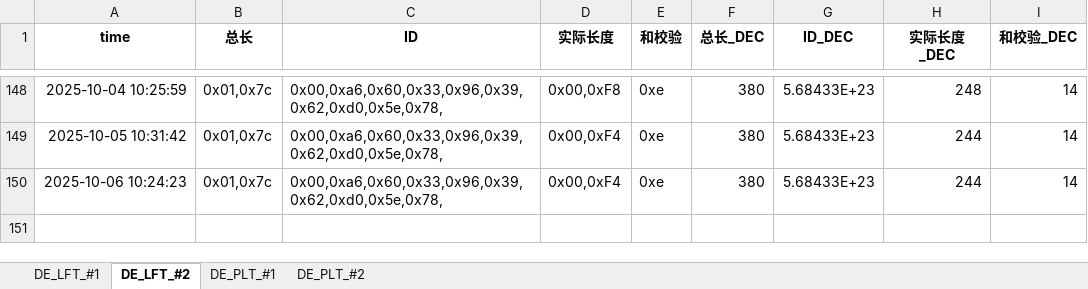
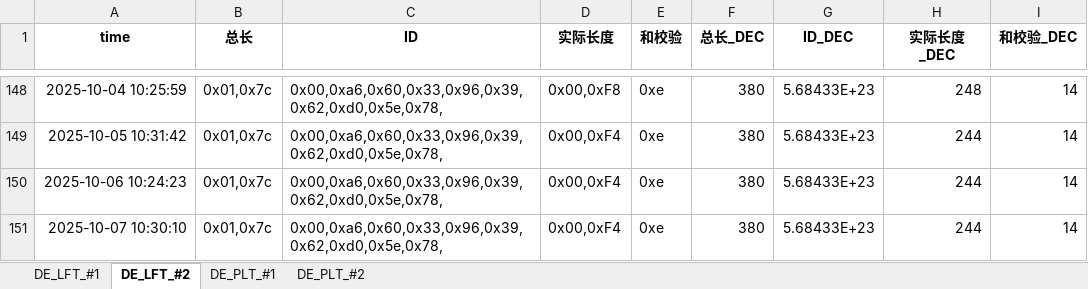
Before and after one commit to weichencsu/tbo_may2025, an Excel workbook: DE2025May_Database_update.xlsx, sheet DE_LFT_#2, drawn as a sheet; only a part is shown, gaps mark what is left out; values as stored, in another font and other column widths than the file's, no borders; the diff names each change by its address in the sheet, - before the commit and + after, or states it on an @@ line.

```diff
--- a/DE2025May_Database_update.xlsx (sheet DE_LFT_#2)
+++ b/DE2025May_Database_update.xlsx (sheet DE_LFT_#2)
+row 151: 2025-10-07 10:30:10 | 0x01,0x7c | 0x00,0xa6,0x60,0x33,0x96,0x39,0x62,0xd0,0x5e,0x78, | 0x00,0xF4 | 0xe | 380 | 5.68433E+23 | 244 | 14
```
Also changed, not shown: sheet DE_PLT_#1, sheet DE_PLT_#2, sheet DE_LFT_#1.
